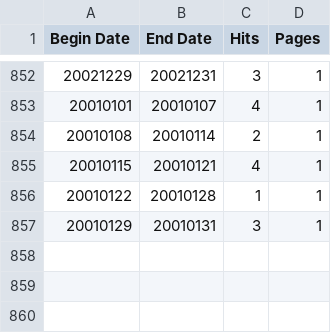
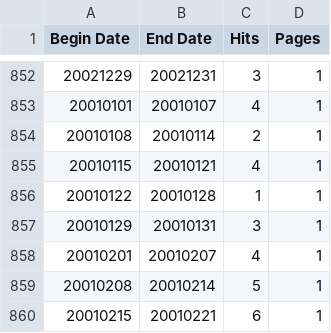
Before and after one commit to shubham94/CZ4034, a CSV file: Main/stats_drugs.csv, drawn as a sheet; only a part is shown, gaps mark what is left out; the diff names each change by its address in the sheet, - before the commit and + after, or states it on an @@ line.

Commit message:
Search = Drugs Health effect

```diff
--- a/Main/stats_drugs.csv
+++ b/Main/stats_drugs.csv
+row 858: 20010201 | 20010207 | 4 | 1
+row 859: 20010208 | 20010214 | 5 | 1
+row 860: 20010215 | 20010221 | 6 | 1
```
